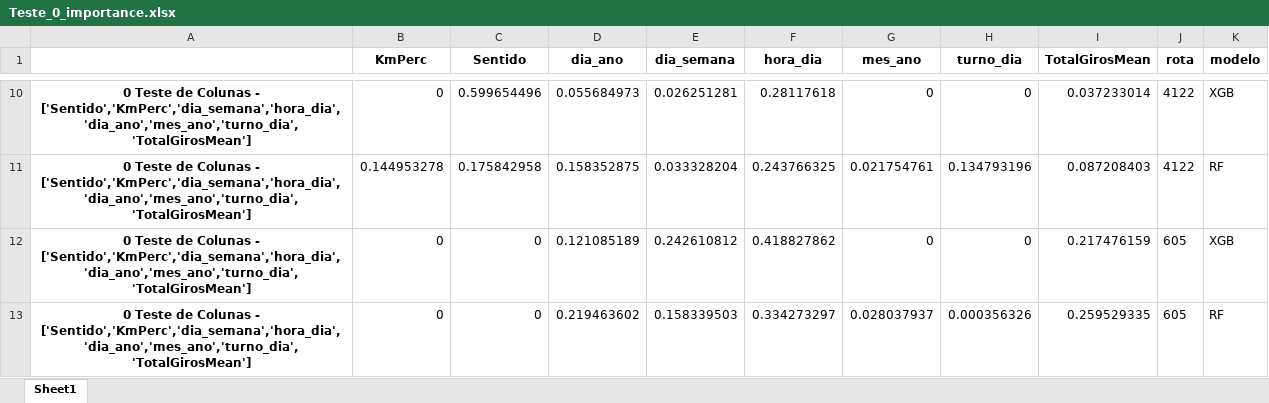
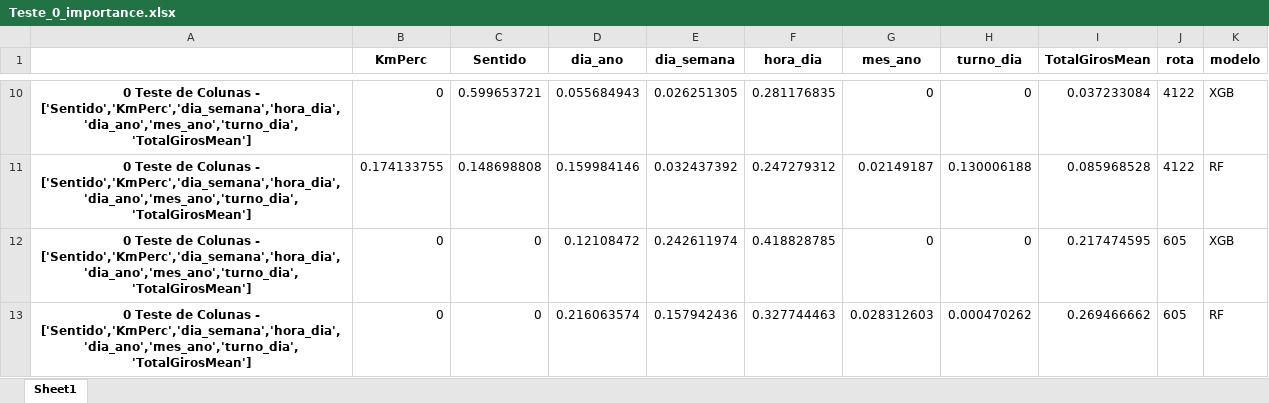
Before and after one commit to LeonardoVillamarin/TCC-Previsor_viagens_onibus, an Excel workbook: TCC2/Results/Teste_0_importance.xlsx, sheet Sheet1, drawn as a sheet; only a part is shown, gaps mark what is left out; values as stored, in another font and other column widths than the file's, no borders; removed rows and columns are numbered as before the commit, all else as after; the diff covers the shown part only; the diff names each change by its address in the sheet, - before the commit and + after, or states it on an @@ line.

```diff
--- a/TCC2/Results/Teste_0_importance.xlsx (sheet Sheet1)
+++ b/TCC2/Results/Teste_0_importance.xlsx (sheet Sheet1)
-C10 (Sentido): 0.599654496
+C10 (Sentido): 0.599653721
-D10 (dia_ano): 0.055684973
+D10 (dia_ano): 0.055684943
-E10 (dia_semana): 0.026251281
+E10 (dia_semana): 0.026251305
-F10 (hora_dia): 0.28117618
+F10 (hora_dia): 0.281176835
-I10 (TotalGirosMean): 0.037233014
+I10 (TotalGirosMean): 0.037233084
-row 11: 0 Teste de Colunas - ['Sentido','KmPerc','dia_semana','hora_dia','dia_ano','mes_ano','turno_dia','TotalGirosMean'] | 0.144953278 | 0.175842958 | 0.158352875 | 0.033328204 | 0.243766325 | 0.021754761 | 0.134793196 | 0.087208403 | 4122 | RF
+row 11: 0 Teste de Colunas - ['Sentido','KmPerc','dia_semana','hora_dia','dia_ano','mes_ano','turno_dia','TotalGirosMean'] | 0.174133755 | 0.148698808 | 0.159984146 | 0.032437392 | 0.247279312 | 0.02149187 | 0.130006188 | 0.085968528 | 4122 | RF
-D12 (dia_ano): 0.121085189
+D12 (dia_ano): 0.12108472
-E12 (dia_semana): 0.242610812
+E12 (dia_semana): 0.242611974
-F12 (hora_dia): 0.418827862
+F12 (hora_dia): 0.418828785
-I12 (TotalGirosMean): 0.217476159
+I12 (TotalGirosMean): 0.217474595
-D13 (dia_ano): 0.219463602
+D13 (dia_ano): 0.216063574
-E13 (dia_semana): 0.158339503
+E13 (dia_semana): 0.157942436
-F13 (hora_dia): 0.334273297
+F13 (hora_dia): 0.327744463
-G13 (mes_ano): 0.028037937
+G13 (mes_ano): 0.028312603
-H13 (turno_dia): 0.000356326
+H13 (turno_dia): 0.000470262
-I13 (TotalGirosMean): 0.259529335
+I13 (TotalGirosMean): 0.269466662
```
Also changed, not shown: 4 added rows, 4 removed rows and 21 edited cells elsewhere in this sheet, TCC2/Results/Correlacao_Atributos.xlsx, TCC2/Results/resultados.xlsx, 17 other files.
